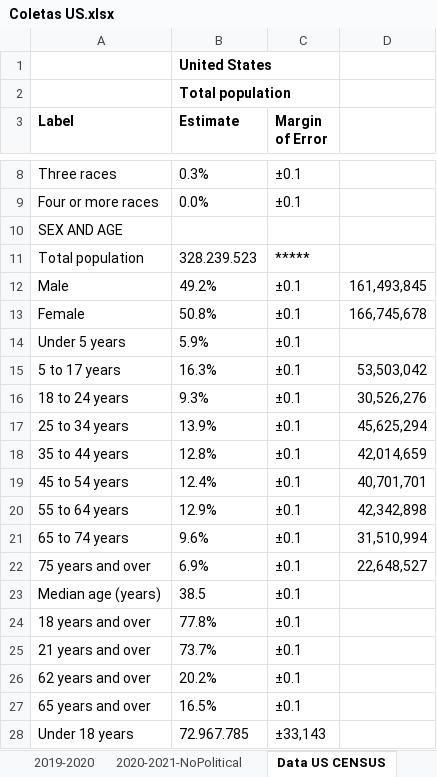
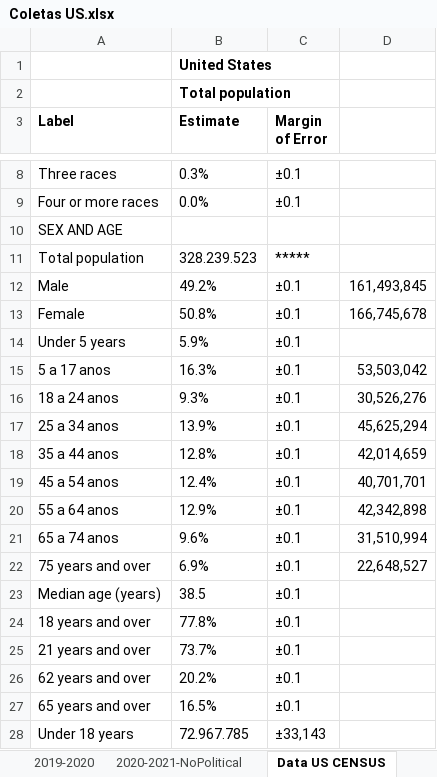
Before and after one commit to innanplinio/TCC2, an Excel workbook: ColetasUS/Coletas US.xlsx, sheet Data US CENSUS, drawn as a sheet; only a part is shown, gaps mark what is left out; values as stored, in another font and other column widths than the file's, no borders; the diff names each change by its address in the sheet, - before the commit and + after, or states it on an @@ line.

```diff
--- a/ColetasUS/Coletas US.xlsx (sheet Data US CENSUS)
+++ b/ColetasUS/Coletas US.xlsx (sheet Data US CENSUS)
-A15 (Label): 5 to 17 years
+A15 (Label): 5 a 17 anos
-A16 (Label): 18 to 24 years
+A16 (Label): 18 a 24 anos
-A17 (Label): 25 to 34 years
+A17 (Label): 25 a 34 anos
-A18 (Label): 35 to 44 years
+A18 (Label): 35 a 44 anos
-A19 (Label): 45 to 54 years
+A19 (Label): 45 a 54 anos
-A20 (Label): 55 to 64 years
+A20 (Label): 55 a 64 anos
-A21 (Label): 65 to 74 years
+A21 (Label): 65 a 74 anos
```
Also changed, not shown: sheet 2020-2021-NoPolitical, sheet 2019-2020, other sheet tabs, charts or pictures, ColetasBR/Coletas BR - v1.1.xlsx, 17 other files.
